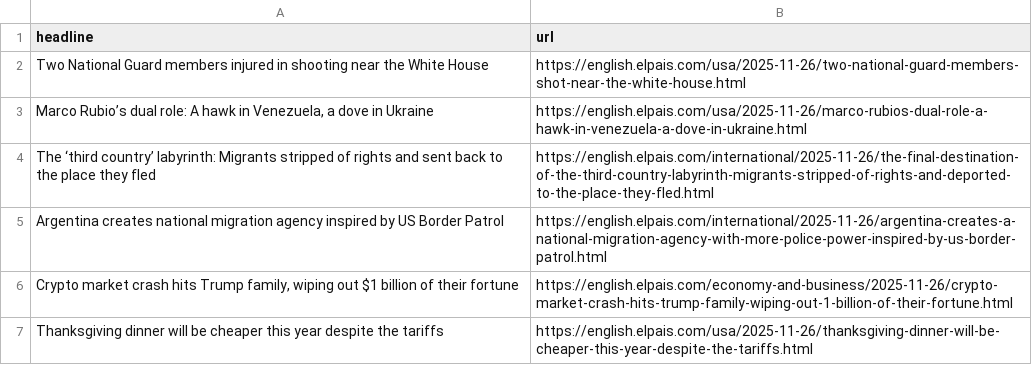
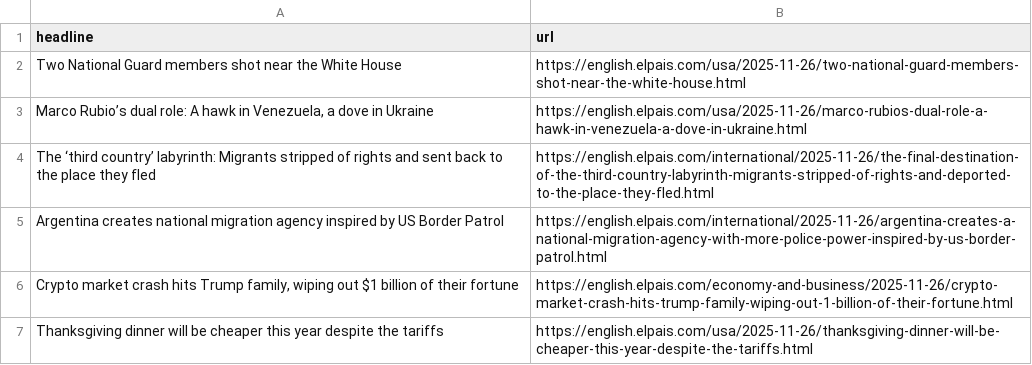
Before and after one commit to LisaMEckardt/el-pais-autoscraper, a CSV file: headlines.csv, drawn as a sheet; only a part is shown.

```diff
--- a/headlines.csv
+++ b/headlines.csv
@@ -1,3 +1,3 @@
 headline,url
-Two National Guard members injured in shooting near the White House,https://english.elpais.com/usa/2025-11-26/two-national-guard-members-shot-near-the-white-house.html
+Two National Guard members shot near the White House,https://english.elpais.com/usa/2025-11-26/two-national-guard-members-shot-near-the-white-house.html
 "Marco Rubio’s dual role: A hawk in Venezuela, a dove in Ukraine ",https://english.elpais.com/usa/2025-11-26/marco-rubios-dual-role-a-hawk-in-venezuela-a-dove-in-ukraine.html
```
